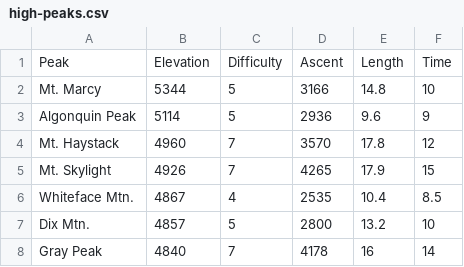
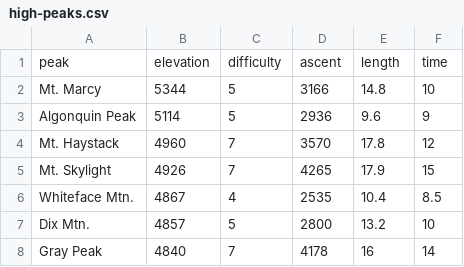
Before and after one commit to zief0002/epsy-5261, a CSV file: data/high-peaks.csv, drawn as a sheet; only a part is shown.

Commit message:
Updated data

```diff
--- a/data/high-peaks.csv
+++ b/data/high-peaks.csv
@@ -1,2 +1,2 @@
-Peak,Elevation,Difficulty,Ascent,Length,Time
+peak,elevation,difficulty,ascent,length,time
 Mt. Marcy  ,5344,5,3166,14.8,10
```
Also changed, not shown: 5 other files.
